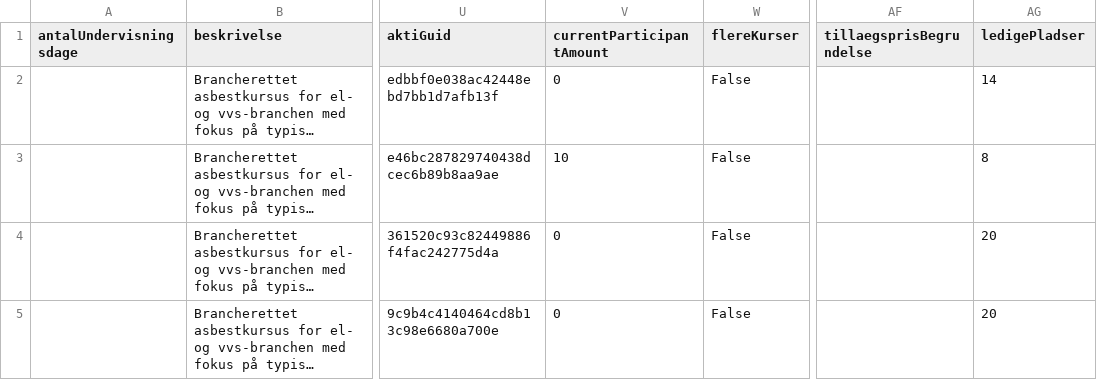
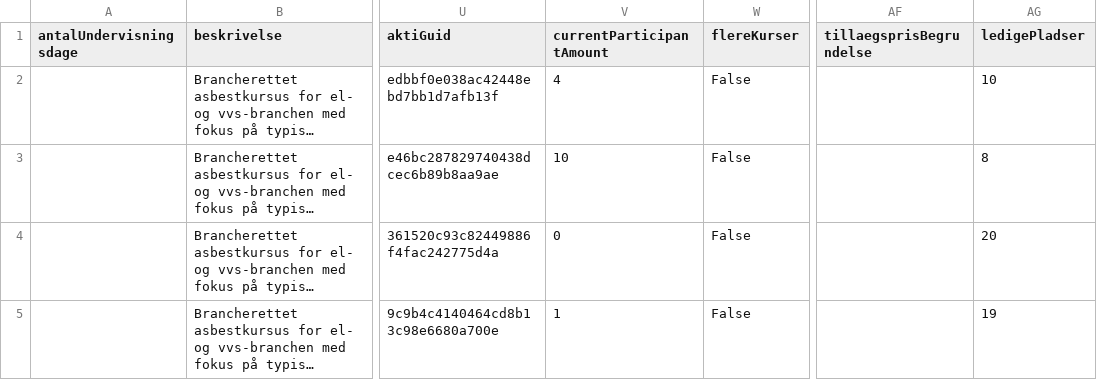
Before and after one commit to jpkevu/Voksenuddannelse, a CSV file: amu22906.csv, drawn as a sheet; only a part is shown, gaps mark what is left out; long unchanged cells end in …; the diff names each change by its address in the sheet, - before the commit and + after, or states it on an @@ line.

Commit message:
Automatisk opdatering af amu22906.csv

```diff
--- a/amu22906.csv
+++ b/amu22906.csv
-V2 (currentParticipantAmount): 0
+V2 (currentParticipantAmount): 4
-AG2 (ledigePladser): 14
+AG2 (ledigePladser): 10
-V5 (currentParticipantAmount): 0
+V5 (currentParticipantAmount): 1
-AG5 (ledigePladser): 20
+AG5 (ledigePladser): 19
```
